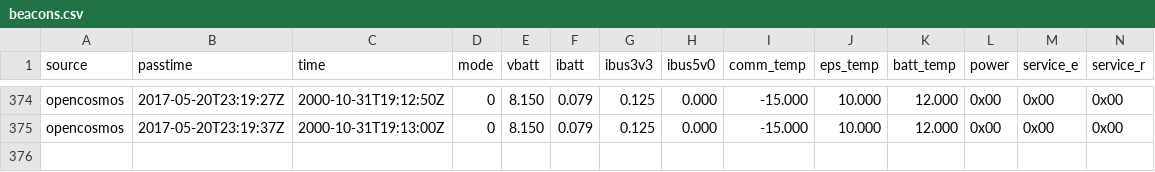
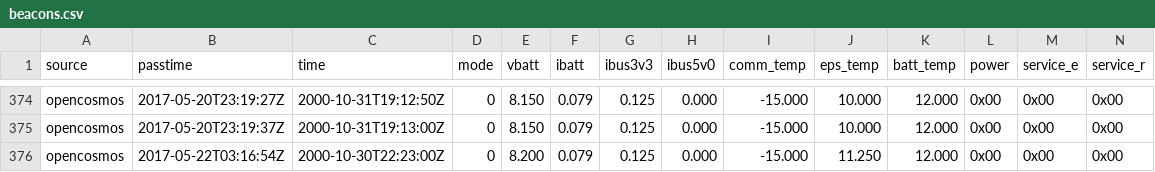
Before and after one commit to opencosmos/qb01-beacon-decoder, a CSV file: beacons.csv, drawn as a sheet; only a part is shown, gaps mark what is left out; rows hold the shown columns only; the diff names each change by its address in the sheet, - before the commit and + after, or states it on an @@ line.

```diff
--- a/beacons.csv
+++ b/beacons.csv
+row 376: opencosmos | 2017-05-22T03:16:54Z | 2000-10-30T22:23:00Z | 0 | 8.200 | 0.079 | 0.125 | 0.000 | -15.000 | 11.250 | 12.000 | 0x00 | 0x00 | 0x00
```
Also changed, not shown: 1 other file.
